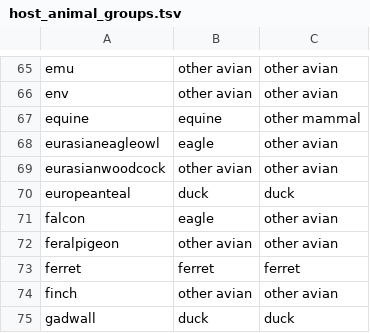
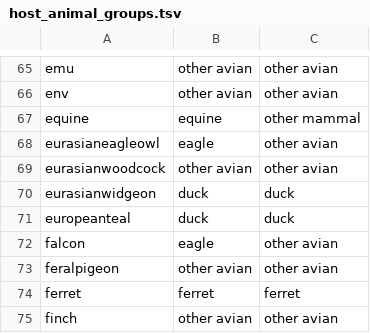
Before and after one commit to blab/nextflu, a TSV file: augur/source-data/host_animal_groups.tsv, drawn as a sheet; only a part is shown, gaps mark what is left out; the shorter side is filled out with more unchanged rows; the diff names each change by its address in the sheet, - before the commit and + after, or states it on an @@ line.

```diff
--- a/augur/source-data/host_animal_groups.tsv
+++ b/augur/source-data/host_animal_groups.tsv
+row 70: eurasianwidgeon | duck | duck
```
Also changed, not shown: augur/source-data/host_synonyms.tsv, 7 other files.
